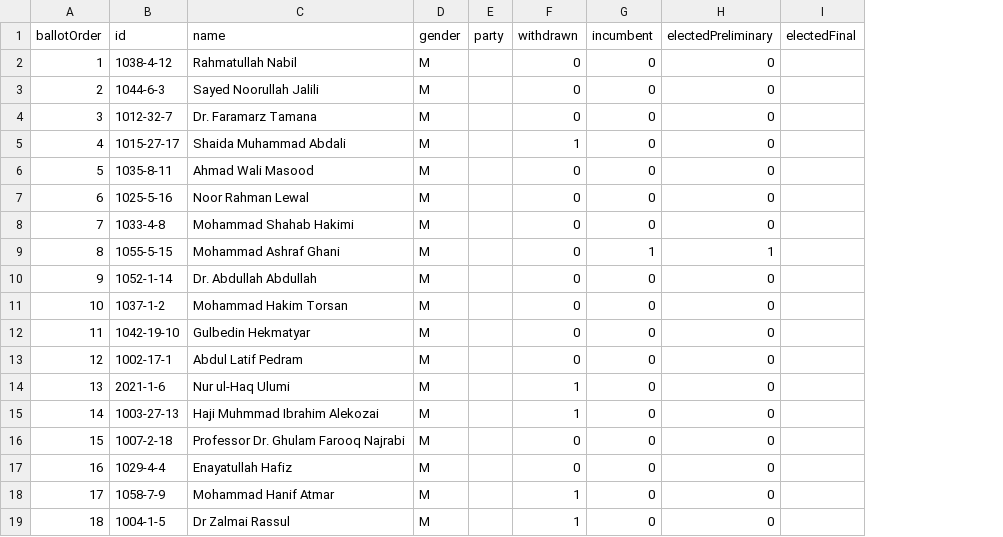
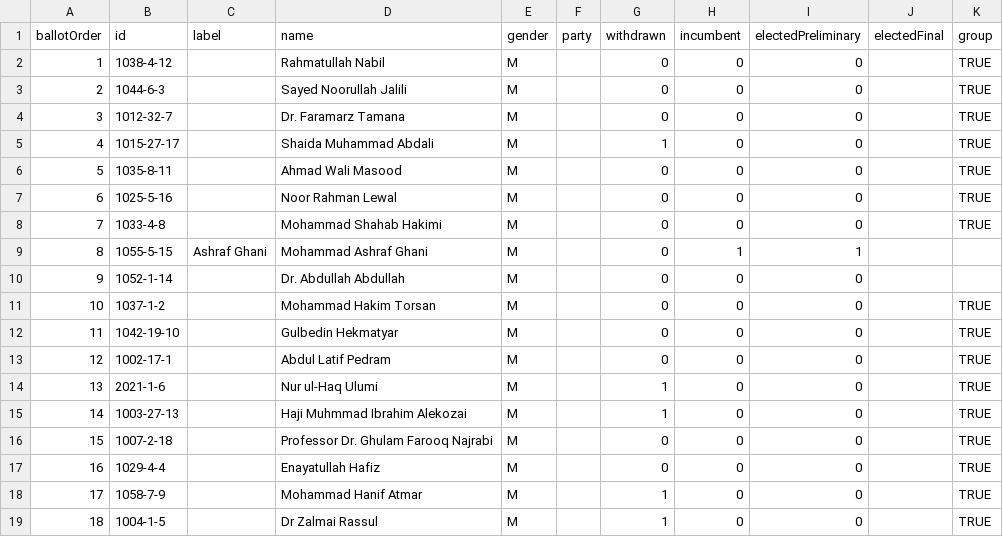
Before and after one commit to nditech/af-elections-data, a CSV file: 2019-presidential-firstround/candidates.csv, drawn as a sheet; the diff names each change by its address in the sheet, - before the commit and + after, or states it on an @@ line.

Commit message:
Apply candidate grouping for 2019 election

```diff
--- a/2019-presidential-firstround/candidates.csv
+++ b/2019-presidential-firstround/candidates.csv
+column C (label), row 9: Ashraf Ghani
+column K (group), rows 2-19: TRUE | TRUE | TRUE | TRUE | TRUE | TRUE | TRUE |  |  | TRUE | TRUE | TRUE | TRUE | TRUE | TRUE | TRUE | TRUE | TRUE
```
